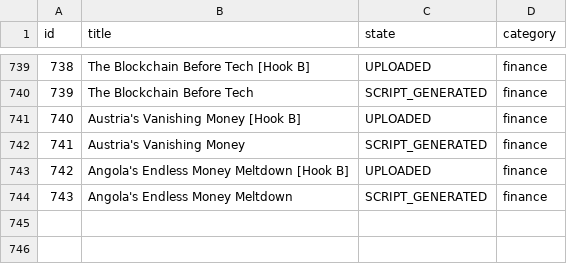
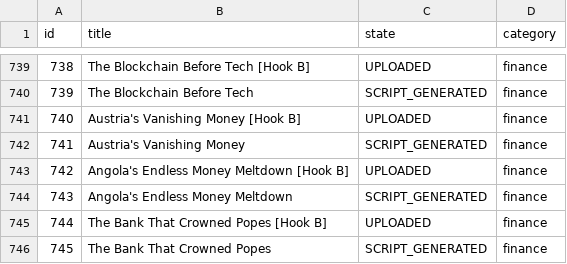
Before and after one commit to enigmaiq6-creator/Blowyourmind, a CSV file: flows/image_content_generator/tracking/ideas_tracking.csv, drawn as a sheet; only a part is shown, gaps mark what is left out.

```diff
--- a/flows/image_content_generator/tracking/ideas_tracking.csv
+++ b/flows/image_content_generator/tracking/ideas_tracking.csv
@@ -744 +744,3 @@ id,title,state,category
 743,Angola's Endless Money Meltdown,SCRIPT_GENERATED,finance
+744,The Bank That Crowned Popes [Hook B],UPLOADED,finance
+745,The Bank That Crowned Popes,SCRIPT_GENERATED,finance
```
Also changed, not shown: flows/image_content_generator/tracking/automated_posts_history.csv.
